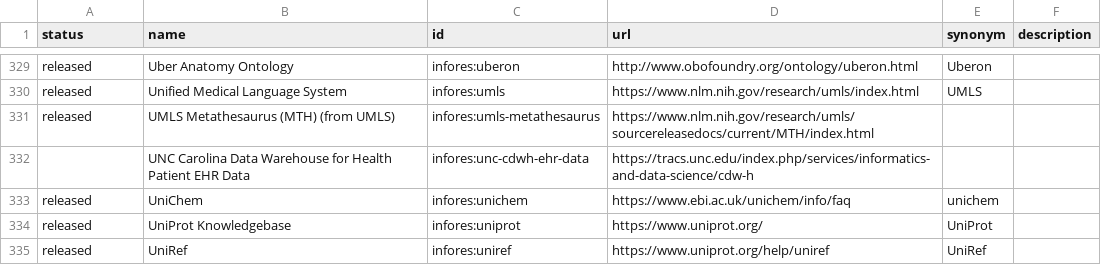
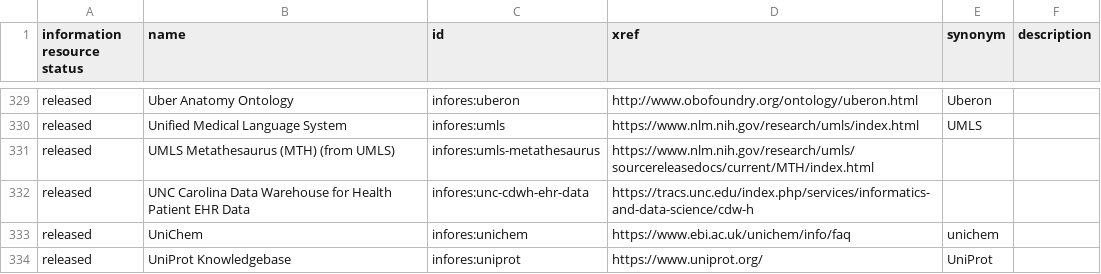
Before and after one commit to biolink/biolink-model, a TSV file: infores_catalog_nodes.tsv, drawn as a sheet; only a part is shown, gaps mark what is left out; the shorter side is filled out with more unchanged rows; the diff names each change by its address in the sheet, - before the commit and + after, or states it on an @@ line.

Commit message:
fixing up class model in biolink for information resource as yaml

```diff
--- a/infores_catalog_nodes.tsv
+++ b/infores_catalog_nodes.tsv
-A1: status
+A1: information resource status
-D1: url
+D1: xref
-A332 (information resource status): (empty)
+A332 (information resource status): released
```
Also changed, not shown: 1 other file.
